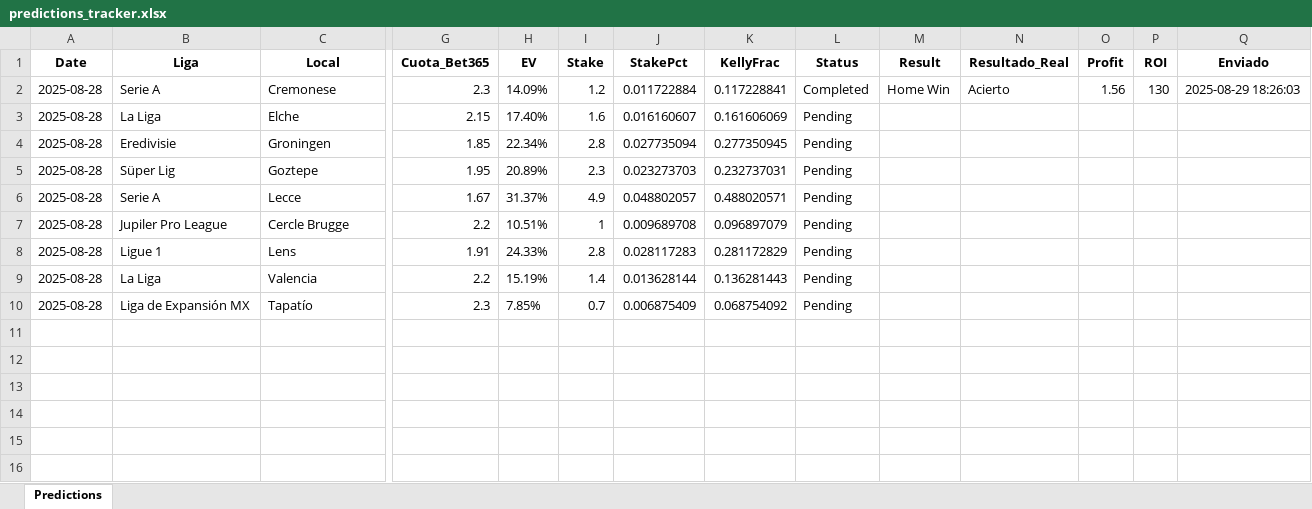
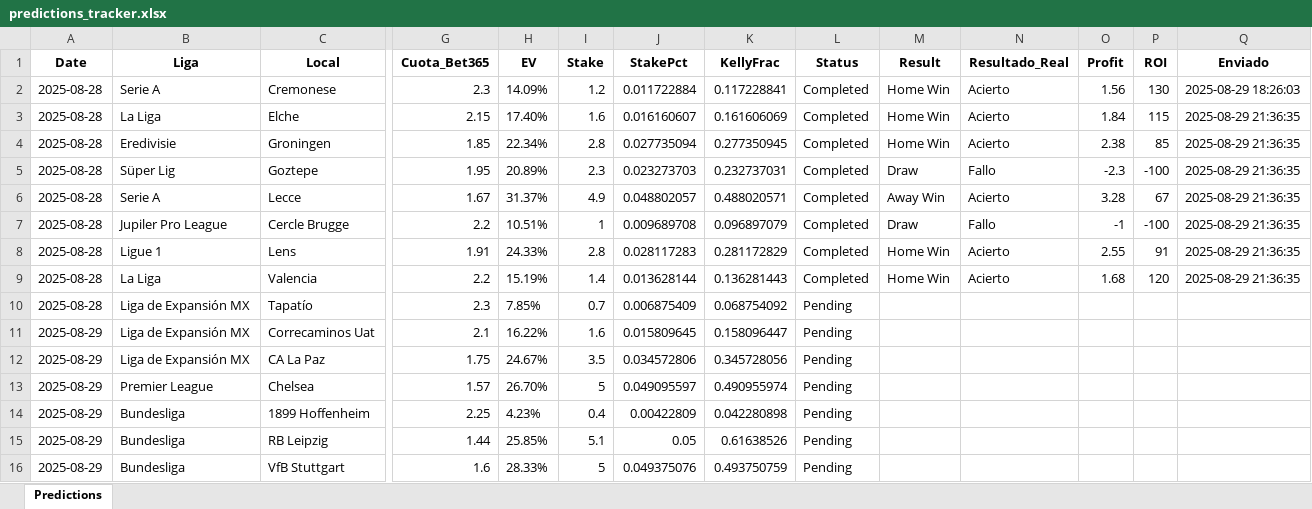
Before and after one commit to andreuroigv/futbet-app, an Excel workbook: predictions_tracker.xlsx, sheet Predictions, drawn as a sheet; only a part is shown, gaps mark what is left out; values as stored, in another font and other column widths than the file's, no borders; rows hold the shown columns only; the diff covers the shown part only; the diff names each change by its address in the sheet, - before the commit and + after, or states it on an @@ line.

Commit message:
🔄 Sync automático del tracker - 2025-08-29 21:38:20 UTC

```diff
--- a/predictions_tracker.xlsx (sheet Predictions)
+++ b/predictions_tracker.xlsx (sheet Predictions)
-L3:L9 (Status): Pending
+L3:L9 (Status): Completed
-M3:M4 (Result): (empty)
+M3:M4 (Result): Home Win
-N3:N4 (Resultado_Real): (empty)
+N3:N4 (Resultado_Real): Acierto
-O3 (Profit): (empty)
+O3 (Profit): 1.84
-P3 (ROI): (empty)
+P3 (ROI): 115
-Q3:Q9 (Enviado): (empty)
+Q3:Q9 (Enviado): 2025-08-29 21:36:35
-O4 (Profit): (empty)
+O4 (Profit): 2.38
-P4 (ROI): (empty)
+P4 (ROI): 85
-M5 (Result): (empty)
+M5 (Result): Draw
-N5 (Resultado_Real): (empty)
+N5 (Resultado_Real): Fallo
-O5 (Profit): (empty)
+O5 (Profit): -2.3
-P5 (ROI): (empty)
+P5 (ROI): -100
-M6 (Result): (empty)
+M6 (Result): Away Win
-N6 (Resultado_Real): (empty)
+N6 (Resultado_Real): Acierto
-O6 (Profit): (empty)
+O6 (Profit): 3.28
-P6 (ROI): (empty)
+P6 (ROI): 67
-M7 (Result): (empty)
+M7 (Result): Draw
-N7 (Resultado_Real): (empty)
+N7 (Resultado_Real): Fallo
-O7 (Profit): (empty)
+O7 (Profit): -1
-P7 (ROI): (empty)
+P7 (ROI): -100
-M8:M9 (Result): (empty)
+M8:M9 (Result): Home Win
-N8:N9 (Resultado_Real): (empty)
+N8:N9 (Resultado_Real): Acierto
-O8 (Profit): (empty)
+O8 (Profit): 2.55
-P8 (ROI): (empty)
+P8 (ROI): 91
-O9 (Profit): (empty)
+O9 (Profit): 1.68
-P9 (ROI): (empty)
+P9 (ROI): 120
+row 11: 2025-08-29 | Liga de Expansión MX | Correcaminos Uat | 2.1 | 16.22% | 1.6 | 0.015809645 | 0.158096447 | Pending
+row 12: 2025-08-29 | Liga de Expansión MX | CA La Paz | 1.75 | 24.67% | 3.5 | 0.034572806 | 0.345728056 | Pending
+row 13: 2025-08-29 | Premier League | Chelsea | 1.57 | 26.70% | 5 | 0.049095597 | 0.490955974 | Pending
+row 14: 2025-08-29 | Bundesliga | 1899 Hoffenheim | 2.25 | 4.23% | 0.4 | 0.00422809 | 0.042280898 | Pending
+row 15: 2025-08-29 | Bundesliga | RB Leipzig | 1.44 | 25.85% | 5.1 | 0.05 | 0.61638526 | Pending
+row 16: 2025-08-29 | Bundesliga | VfB Stuttgart | 1.6 | 28.33% | 5 | 0.049375076 | 0.493750759 | Pending
```
Also changed, not shown: 21 added rows elsewhere in this sheet.
